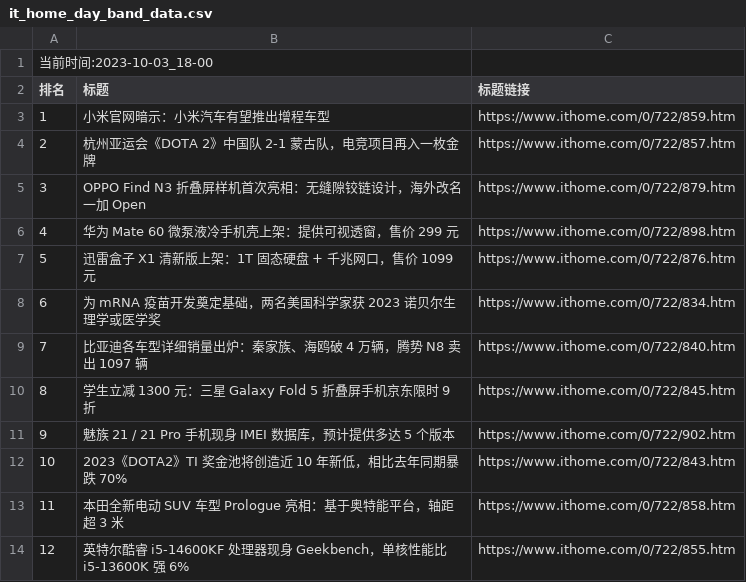
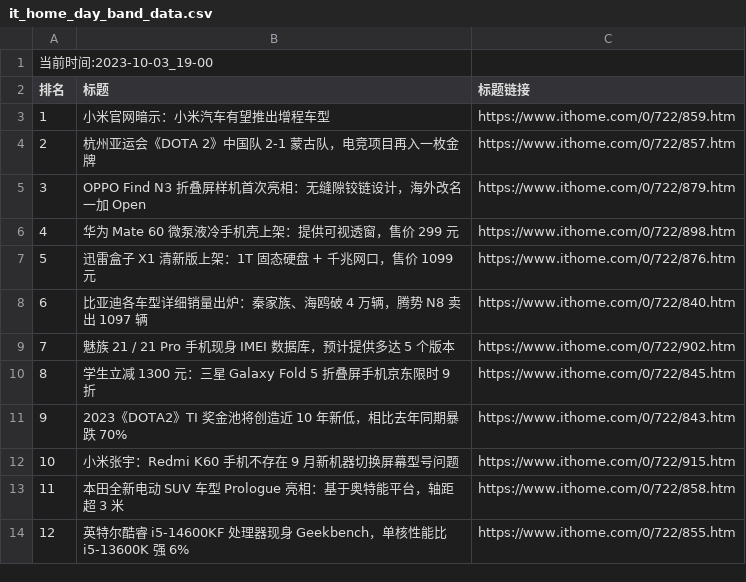
Before and after one commit to zhaowei1869/python_spider, a CSV file: 微博热搜/data/it_home_day_band_data.csv, drawn as a sheet; removed rows and columns are numbered as before the commit, all else as after; the diff names each change by its address in the sheet, - before the commit and + after, or states it on an @@ line.

```diff
--- a/微博热搜/data/it_home_day_band_data.csv
+++ b/微博热搜/data/it_home_day_band_data.csv
@@ column A (排名) renumbered between rows 1 and 11 @@
-row 8: 6 | 为 mRNA 疫苗开发奠定基础，两名美国科学家获 2023 诺贝尔生理学或医学奖 | https://www.ithome.com/0/722/834.htm
@@ row 11 moved to row 9: 7 @@
+row 12: 10 | 小米张宇：Redmi K60 手机不存在 9 月新机器切换屏幕型号问题 | https://www.ithome.com/0/722/915.htm
```
Also changed, not shown: 2 other files.
